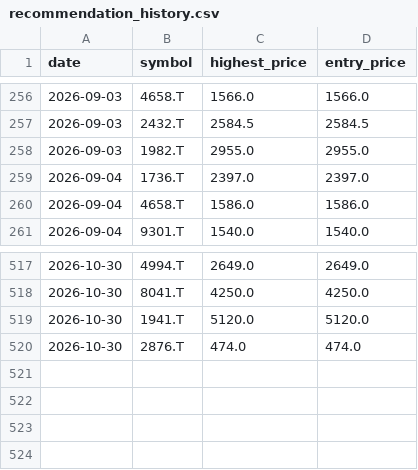
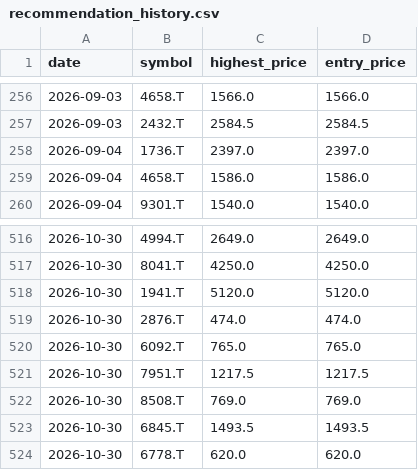
Before and after one commit to Stock-tsuboi/stock-screener, a CSV file: recommendation_history.csv, drawn as a sheet; only a part is shown, gaps mark what is left out.

```diff
--- a/recommendation_history.csv
+++ b/recommendation_history.csv
@@ -257,3 +257,2 @@ date,symbol,highest_price,entry_price
 2026-09-03,2432.T,2584.5,2584.5
-2026-09-03,1982.T,2955.0,2955.0
 2026-09-04,1736.T,2397.0,2397.0
@@ -520 +519,6 @@ date,symbol,highest_price,entry_price
 2026-10-30,2876.T,474.0,474.0
+2026-10-30,6092.T,765.0,765.0
+2026-10-30,7951.T,1217.5,1217.5
+2026-10-30,8508.T,769.0,769.0
+2026-10-30,6845.T,1493.5,1493.5
+2026-10-30,6778.T,620.0,620.0
```
